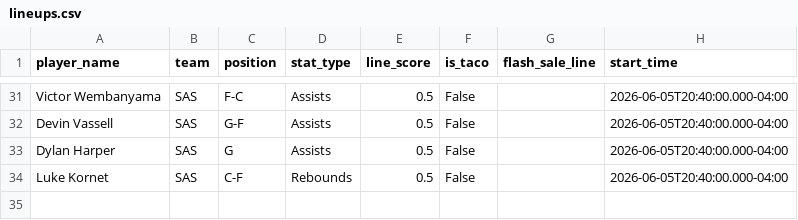
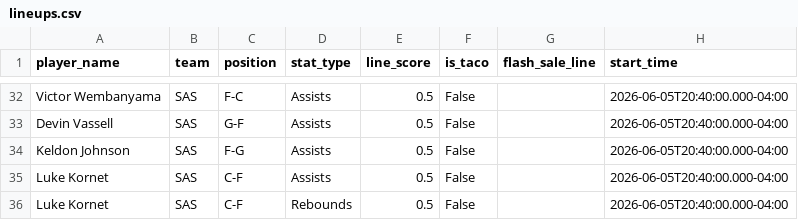
Before and after one commit to sarjent/pps, a CSV file: lineups.csv, drawn as a sheet; only a part is shown, gaps mark what is left out; the diff covers the shown part only.

```diff
--- a/lineups.csv
+++ b/lineups.csv
@@ -32,3 +33,4 @@ Victor Wembanyama,SAS,F-C,Assists,0.5,False,,2026-06-05T20:40:00.000-04:00
 Devin Vassell,SAS,G-F,Assists,0.5,False,,2026-06-05T20:40:00.000-04:00
-Dylan Harper,SAS,G,Assists,0.5,False,,2026-06-05T20:40:00.000-04:00
+Keldon Johnson,SAS,F-G,Assists,0.5,False,,2026-06-05T20:40:00.000-04:00
+Luke Kornet,SAS,C-F,Assists,0.5,False,,2026-06-05T20:40:00.000-04:00
 Luke Kornet,SAS,C-F,Rebounds,0.5,False,,2026-06-05T20:40:00.000-04:00
```
Also changed, not shown: 5 added rows, 4 removed rows and 12 edited cells elsewhere in this file, 2 other files.
